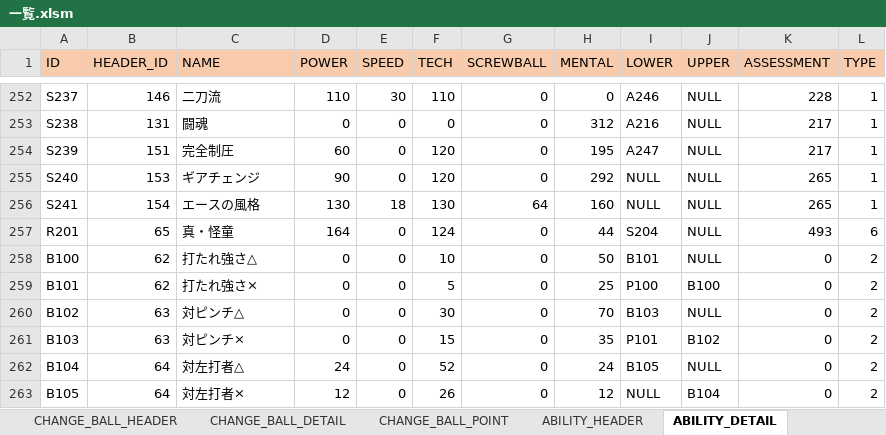
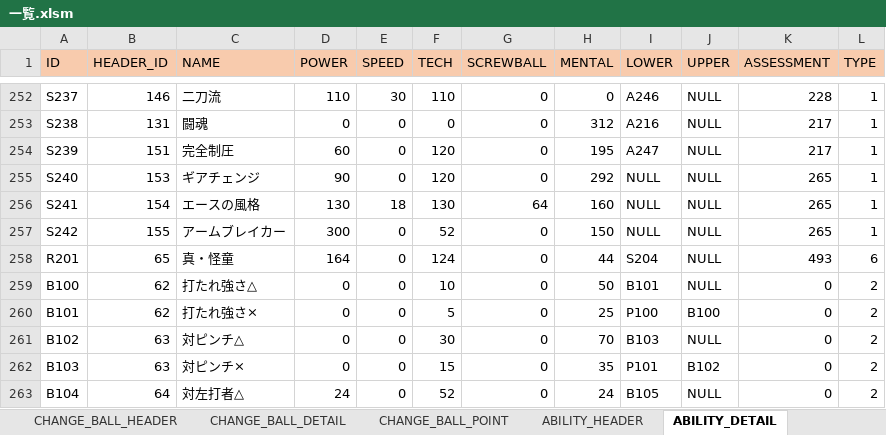
Before and after one commit to hitsujimeeee/pawapro-simu, an Excel workbook: data/一覧.xlsm, sheet ABILITY_DETAIL, drawn as a sheet; only a part is shown, gaps mark what is left out; the shorter side is filled out with more unchanged rows; values as stored, in another font and other column widths than the file's, no borders; charts and pictures not drawn; the diff names each change by its address in the sheet, - before the commit and + after, or states it on an @@ line.

Commit message:
特能「アームブレイカー」追加、肩上限を106に調整

```diff
--- a/data/一覧.xlsm (sheet ABILITY_DETAIL)
+++ b/data/一覧.xlsm (sheet ABILITY_DETAIL)
+row 257: S242 | 155 | アームブレイカー | 300 | 0 | 52 | 0 | 150 | NULL | NULL | 265 | 1
```
Also changed, not shown: sheet BASE_POINT_DETAIL, sheet BASE_POINT_HEADER, sheet ABILITY_HEADER, 6 other files.
